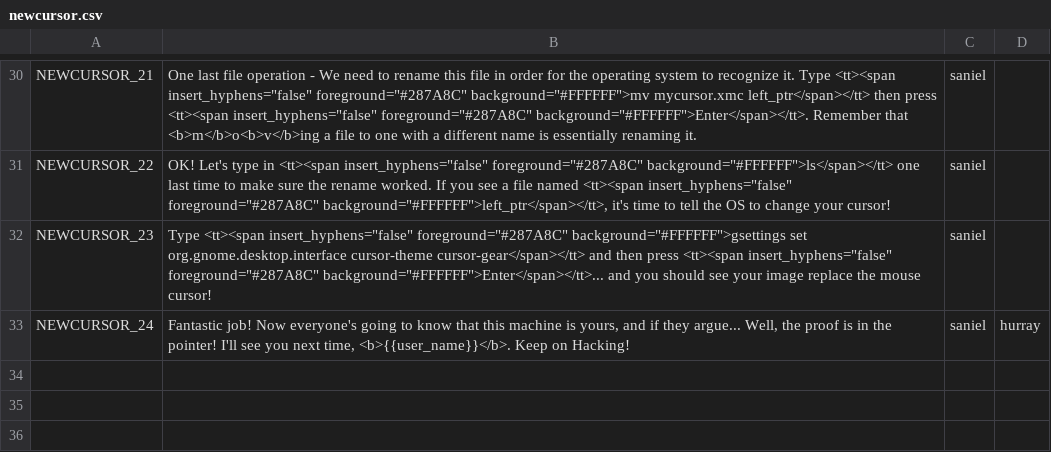
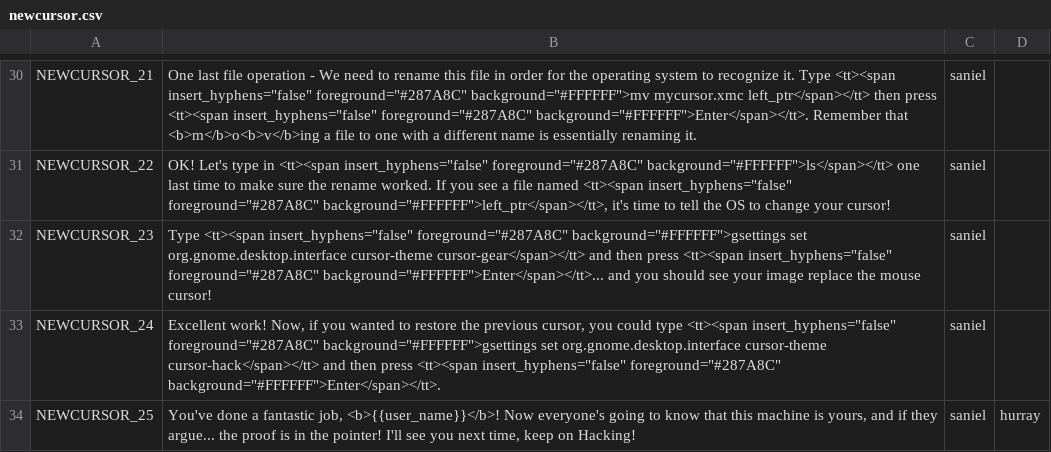
Before and after one commit to endlessm/clubhouse, a CSV file: data/quests_strings/newcursor.csv, drawn as a sheet; only a part is shown, gaps mark what is left out.

Commit message:
data: Adding instructions on how to revert cursor to NewCursor activity
https://phabricator.endlessm.com/T29420

```diff
--- a/data/quests_strings/newcursor.csv
+++ b/data/quests_strings/newcursor.csv
@@ -37,2 +37,3 @@ NEWCURSOR_22,"OK! Let's type in <tt><span insert_hyphens=""false"" foreground=""
 NEWCURSOR_23,"Type <tt><span insert_hyphens=""false"" foreground=""#287A8C"" background=""#FFFFFF"">gsettings set org.gnome.desktop.interface cursor-theme cursor-gear</span></tt> and then press <tt><span insert_hyphens=""false"" foreground=""#287A8C"" background=""#FFFFFF"">Enter</span></tt>... and you should see your image replace the mouse cursor!",saniel,,,
-NEWCURSOR_24,"Fantastic job! Now everyone's going to know that this machine is yours, and if they argue... Well, the proof is in the pointer! I'll see you next time, <b>{{user_name}}</b>. Keep on Hacking!",saniel,hurray,,
+NEWCURSOR_24,"Excellent work! Now, if you wanted to restore the previous cursor, you could type <tt><span insert_hyphens=""false"" foreground=""#287A8C"" background=""#FFFFFF"">gsettings set org.gnome.desktop.interface cursor-theme cursor-hack</span></tt> and then press <tt><span insert_hyphens=""false"" foreground=""#287A8C"" background=""#FFFFFF"">Enter</span></tt>.",saniel,,,
+NEWCURSOR_25,"You've done a fantastic job, <b>{{user_name}}</b>! Now everyone's going to know that this machine is yours, and if they argue... the proof is in the pointer! I'll see you next time, keep on Hacking!",saniel,hurray,,
```
